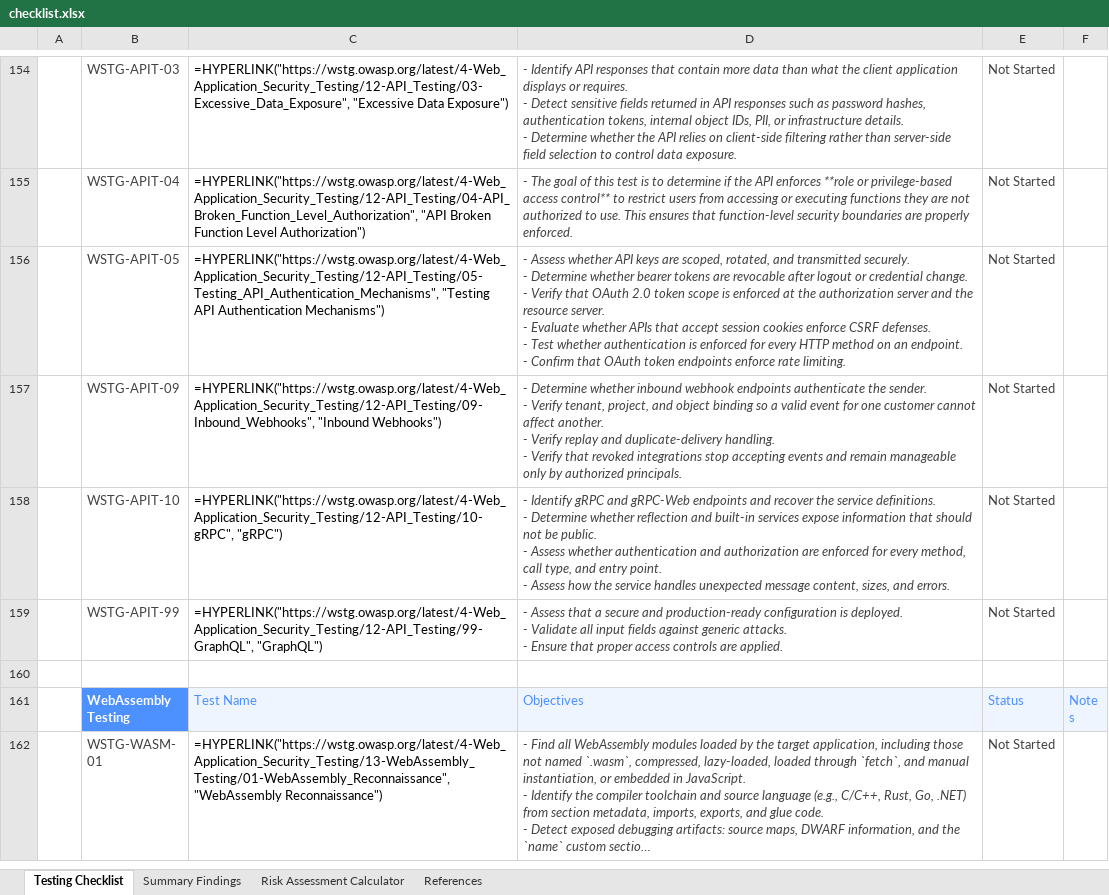
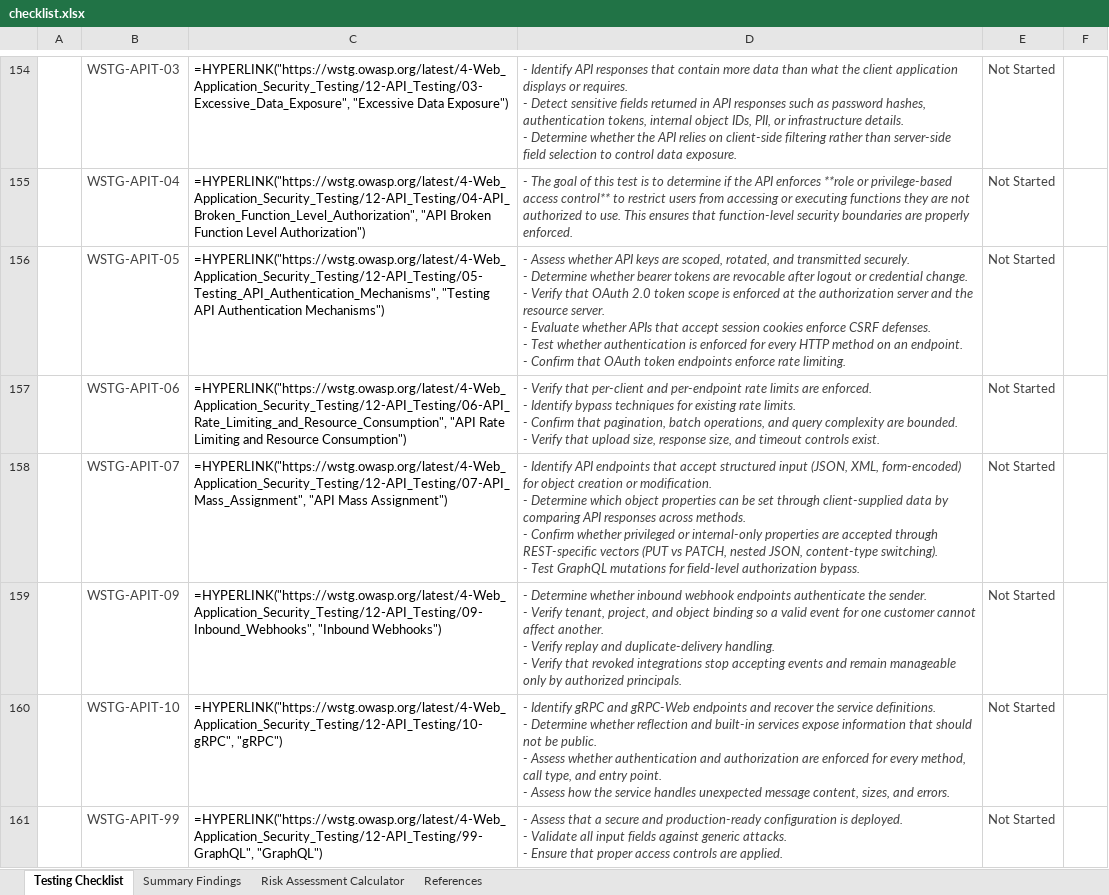
Before and after one commit to OWASP/wstg, an Excel workbook: checklists/checklist.xlsx, sheet Testing Checklist, drawn as a sheet; only a part is shown, gaps mark what is left out; the shorter side is filled out with more unchanged rows; long unchanged cells end in …; values as stored, in another font and other column widths than the file's, no borders; formulas without a stored value are shown as written; conditional formats not drawn; ↵ is a line break in a cell; the diff names each change by its address in the sheet, - before the commit and + after, or states it on an @@ line.

Commit message:
Publish Latest checklists 2026-11-21
Updates based on OWASP/wstg@6dc922a

```diff
--- a/checklists/checklist.xlsx (sheet Testing Checklist)
+++ b/checklists/checklist.xlsx (sheet Testing Checklist)
+row 157:  | WSTG-APIT-06 | =HYPERLINK("https://wstg.owasp.org/latest/4-Web_Application_Security_Testing/12-API_Testing/06-API_Rate_Limiting_and_Resource_Consumption", "API Rate Limiting and Resource Consumption") | - Verify that per-client and per-endpoint rate limits are enforced. ↵ - Identify bypass techniques for existing rate limits. ↵ - Confirm that pagination, batch operations, and query complexity are bounded. ↵ - Verify that upload size, response size, and timeout controls exist. | Not Started
+row 158:  | WSTG-APIT-07 | =HYPERLINK("https://wstg.owasp.org/latest/4-Web_Application_Security_Testing/12-API_Testing/07-API_Mass_Assignment", "API Mass Assignment") | - Identify API endpoints that accept structured input (JSON, XML, form-encoded) for object creation or modification. ↵ - Determine which object properties can be set through client-supplied data by comparing API responses across methods. ↵ - Confirm whether privileged or internal-only properties are accepted through REST-specific vectors (PUT vs PATCH, nested JSON, content-type switching). ↵ - Test GraphQL mutations for field-level authorization bypass. | Not Started
```
Also changed, not shown: 3 other files.
